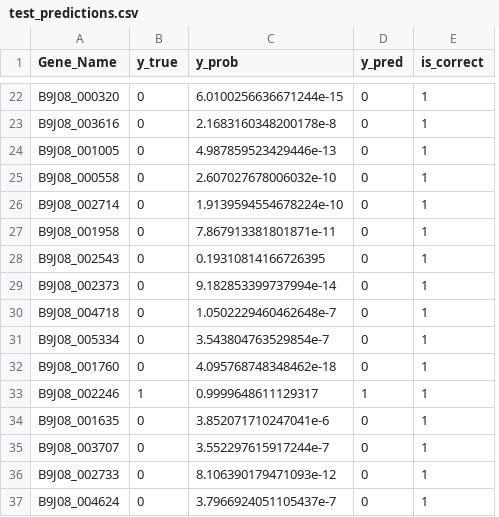
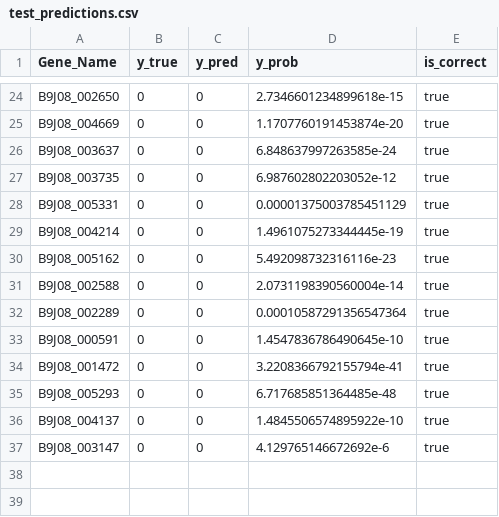
Before and after one commit to VG-Fish/Bioinformatics-Research-Tutorial, a CSV file: Cell Wall Gene Evo2 Analysis/trial2/output/test_predictions.csv, drawn as a sheet; only a part is shown, gaps mark what is left out; removed rows and columns are numbered as before the commit, all else as after; the diff covers the shown part only; the diff names each change by its address in the sheet, - before the commit and + after, or states it on an @@ line.

```diff
--- a/Cell Wall Gene Evo2 Analysis/trial2/output/test_predictions.csv
+++ b/Cell Wall Gene Evo2 Analysis/trial2/output/test_predictions.csv
-column C (y_prob), rows 22-32: 6.0100256636671244e-15 | 2.1683160348200178e-8 | 4.987859523429446e-13 | 2.607027678006032e-10 | 1.9139594554678224e-10 | 7.867913381801871e-11 | 0.19310814166726395 | 9.182853399737994e-14 | 1.0502229460462648e-7 | 3.543804763529854e-7 | 4.095768748348462e-18; rows 34-36: 3.852071710247041e-6 | 3.552297615917244e-7 | 8.106390179471093e-12
+column D (y_prob), rows 24-37: 2.7346601234899618e-15 | 1.1707760191453874e-20 | 6.848637997263585e-24 | 6.987602802203052e-12 | 0.00001375003785451129 | 1.4961075273344445e-19 | 5.492098732316116e-23 | 2.0731198390560004e-14 | 0.00010587291356547364 | 1.4547836786490645e-10 | 3.2208366792155794e-41 | 6.717685851364485e-48 | 1.4845506574895922e-10 | 4.129765146672692e-6
-A24 (Gene_Name): B9J08_000320
+A24 (Gene_Name): B9J08_002650
-E24:E34 (is_correct): 1
+E24:E34 (is_correct): true
-A25 (Gene_Name): B9J08_003616
+A25 (Gene_Name): B9J08_004669
-A26 (Gene_Name): B9J08_001005
+A26 (Gene_Name): B9J08_003637
-A27 (Gene_Name): B9J08_000558
+A27 (Gene_Name): B9J08_003735
-A28 (Gene_Name): B9J08_002714
+A28 (Gene_Name): B9J08_005331
-A29 (Gene_Name): B9J08_001958
+A29 (Gene_Name): B9J08_004214
-A30 (Gene_Name): B9J08_002543
+A30 (Gene_Name): B9J08_005162
-A31 (Gene_Name): B9J08_002373
+A31 (Gene_Name): B9J08_002588
-A32 (Gene_Name): B9J08_004718
+A32 (Gene_Name): B9J08_002289
-A33 (Gene_Name): B9J08_005334
+A33 (Gene_Name): B9J08_000591
-A34 (Gene_Name): B9J08_001760
+A34 (Gene_Name): B9J08_001472
-row 33: B9J08_002246 | 1 | 0.9999648611129317 | 1 | 1
-A35 (Gene_Name): B9J08_001635
+A35 (Gene_Name): B9J08_005293
-E35:E37 (is_correct): 1
+E35:E37 (is_correct): true
-A36 (Gene_Name): B9J08_003707
+A36 (Gene_Name): B9J08_004137
-A37 (Gene_Name): B9J08_002733
+A37 (Gene_Name): B9J08_003147
-row 37: B9J08_004624 | 0 | 3.7966924051105437e-7 | 0 | 1
```
Also changed, not shown: 8 added rows, 6 removed rows and 26 edited cells elsewhere in this file, Cell Wall Gene Evo2 Analysis/trial2/output/all_phosphomannan_genes.csv, Cell Wall Gene Evo2 Analysis/trial2/sequences_output/test_gene_sequences.csv, 8 other files.
